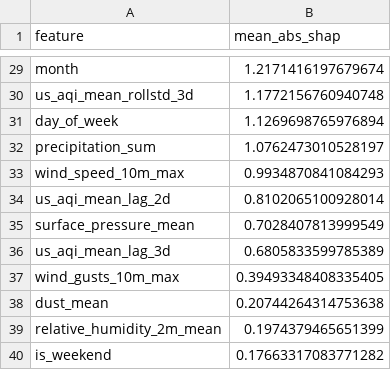
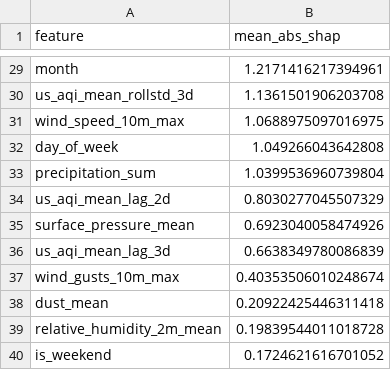
Before and after one commit to Manish-451807/AQI_predictor, a CSV file: data/local_store/model_registry/feature_importance_h1d.csv, drawn as a sheet; only a part is shown, gaps mark what is left out; removed rows and columns are numbered as before the commit, all else as after; the diff covers the shown part only; the diff names each change by its address in the sheet, - before the commit and + after, or states it on an @@ line.

```diff
--- a/data/local_store/model_registry/feature_importance_h1d.csv
+++ b/data/local_store/model_registry/feature_importance_h1d.csv
-B29 (mean_abs_shap): 1.2171416197679674
+B29 (mean_abs_shap): 1.2171416217394961
-B30 (mean_abs_shap): 1.1772156760940748
+B30 (mean_abs_shap): 1.1361501906203708
+row 31: wind_speed_10m_max | 1.0688975097016975
-B32 (mean_abs_shap): 1.1269698765976894
+B32 (mean_abs_shap): 1.049266043642808
-B33 (mean_abs_shap): 1.0762473010528197
+B33 (mean_abs_shap): 1.0399536960739804
-row 33: wind_speed_10m_max | 0.9934870841084293
-B34 (mean_abs_shap): 0.8102065100928014
+B34 (mean_abs_shap): 0.8030277045507329
-B35 (mean_abs_shap): 0.7028407813999549
+B35 (mean_abs_shap): 0.6923040058474926
-B36 (mean_abs_shap): 0.6805833599785389
+B36 (mean_abs_shap): 0.6638349780086839
-B37 (mean_abs_shap): 0.39493348408335405
+B37 (mean_abs_shap): 0.40353506010248674
-B38 (mean_abs_shap): 0.20744264314753638
+B38 (mean_abs_shap): 0.20922425446311418
-B39 (mean_abs_shap): 0.1974379465651399
+B39 (mean_abs_shap): 0.19839544011018728
-B40 (mean_abs_shap): 0.17663317083771282
+B40 (mean_abs_shap): 0.1724621616701052
```
Also changed, not shown: 3 added rows, 3 removed rows and 24 edited cells elsewhere in this file, data/local_store/model_registry/feature_importance_h2d.csv, data/local_store/model_registry/feature_importance_h3d.csv, 7 other files.
